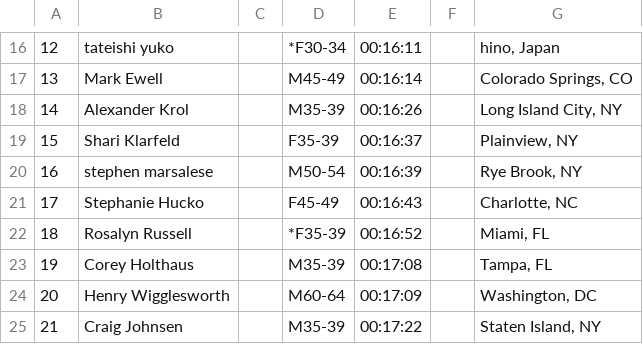
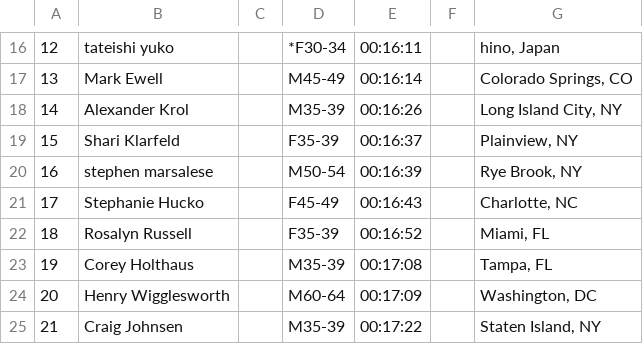
Before and after one commit to davidhanley/RaceScoring, a CSV file: data/2019-wtc-1.csv, drawn as a sheet; only a part is shown, gaps mark what is left out.

```diff
--- a/data/2019-wtc-1.csv
+++ b/data/2019-wtc-1.csv
@@ -21,3 +21,3 @@
 17,Stephanie Hucko,,F45-49,00:16:43, ,"Charlotte, NC"
-18,Rosalyn Russell,,*F35-39,00:16:52, ,"Miami, FL"
+18,Rosalyn Russell,,F35-39,00:16:52, ,"Miami, FL"
 19,Corey Holthaus,,M35-39,00:17:08, ,"Tampa, FL"
```
Also changed, not shown: 1 other file.
